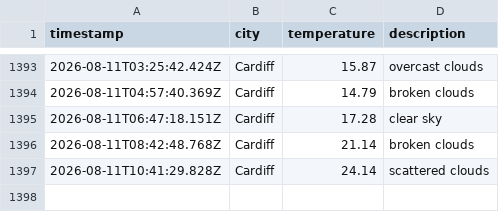
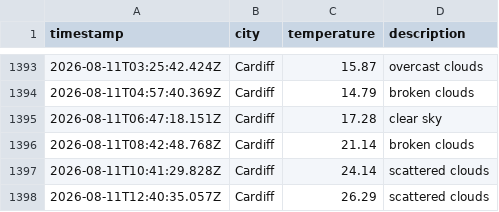
Before and after one commit to olilliterate/weatherAppJS, a CSV file: data/weather_log.csv, drawn as a sheet; only a part is shown, gaps mark what is left out.

```diff
--- a/data/weather_log.csv
+++ b/data/weather_log.csv
@@ -1397 +1397,2 @@ timestamp,city,temperature,description
 2026-08-11T10:41:29.828Z,Cardiff,24.14,scattered clouds
+2026-08-11T12:40:35.057Z,Cardiff,26.29,scattered clouds
```
Also changed, not shown: 1 other file.
